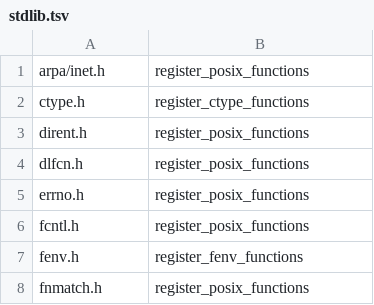
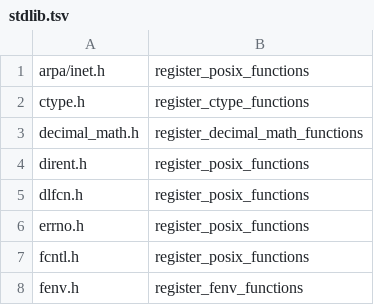
Before and after one commit to takeiteasy/cccc, a TSV file: tools/stdlib.tsv, drawn as a sheet; only a part is shown; the shorter side is filled out with more unchanged rows.

Commit message:
feat(#828): decimal <math.h> transcendentals for _Decimal32/64/128
Phase 2 of #402: sqrt/exp/log/pow/sin/cos/... and predicates for
_Decimal32/64/128 via the Intel BID library, exposed as a real FFI
stdlib module (src/stdlib/decimal_math.c + include/decimal_math.h)
rather than new VM opcodes -- the twelve D* arithmetic opcodes from
phase 1 are untouched. math.h's isnan/isinf/isfinite/isnormal/signbit/
fpclassify _Generic macros now dispatch on decimal operands too.

tools/fetch_intel_bid.sh now also builds LIBRARY/float128 (the "dpml"
128-bit binary-float emulation bid_f128_* range-reduction depends on
internally) by shelling out to the vendor's own LIBRARY/makefile
instead of a hand-rolled compile loop, which only ever covered
LIBRARY/src. Verified on macOS/arm64 and Linux/x86_64.

```diff
--- a/tools/stdlib.tsv
+++ b/tools/stdlib.tsv
@@ -2,2 +2,3 @@ arpa/inet.h	register_posix_functions
 ctype.h	register_ctype_functions
+decimal_math.h	register_decimal_math_functions
 dirent.h	register_posix_functions
```
Also changed, not shown: 13 other files.
